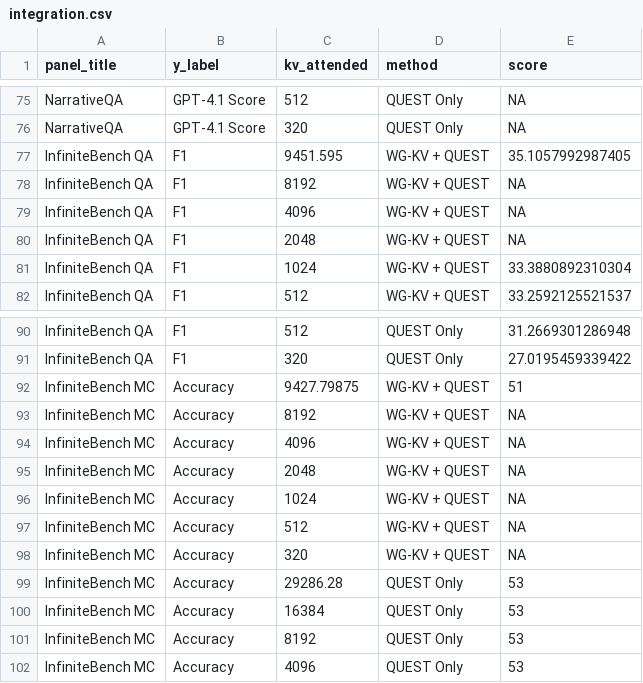
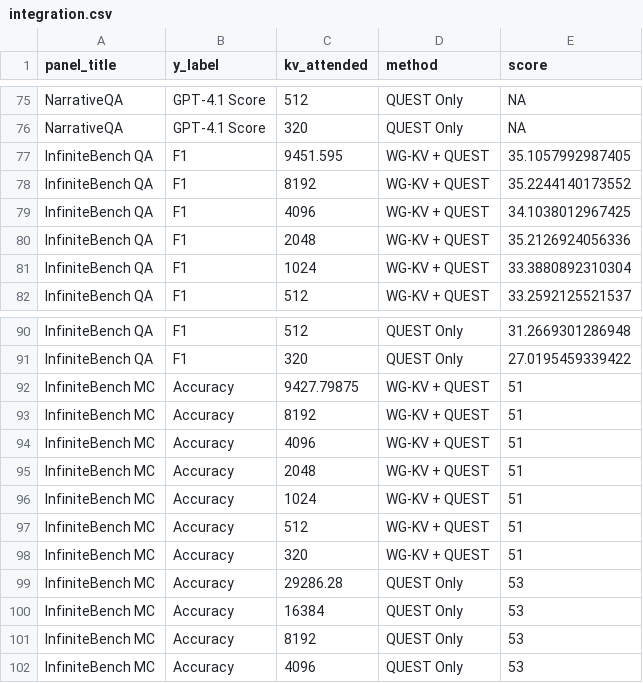
Before and after one commit to lashhw/llama-sparse-figures, a CSV file: data/integration.csv, drawn as a sheet; only a part is shown, gaps mark what is left out.

```diff
--- a/data/integration.csv
+++ b/data/integration.csv
@@ -77,5 +77,5 @@ NarrativeQA,GPT-4.1 Score,320,QUEST Only,NA
 InfiniteBench QA,F1,9451.595,WG-KV + QUEST,35.1057992987405
-InfiniteBench QA,F1,8192,WG-KV + QUEST,NA
-InfiniteBench QA,F1,4096,WG-KV + QUEST,NA
-InfiniteBench QA,F1,2048,WG-KV + QUEST,NA
+InfiniteBench QA,F1,8192,WG-KV + QUEST,35.2244140173552
+InfiniteBench QA,F1,4096,WG-KV + QUEST,34.1038012967425
+InfiniteBench QA,F1,2048,WG-KV + QUEST,35.2126924056336
 InfiniteBench QA,F1,1024,WG-KV + QUEST,33.3880892310304
@@ -92,8 +92,8 @@ InfiniteBench QA,F1,320,QUEST Only,27.0195459339422
 InfiniteBench MC,Accuracy,9427.79875,WG-KV + QUEST,51
-InfiniteBench MC,Accuracy,8192,WG-KV + QUEST,NA
-InfiniteBench MC,Accuracy,4096,WG-KV + QUEST,NA
-InfiniteBench MC,Accuracy,2048,WG-KV + QUEST,NA
-InfiniteBench MC,Accuracy,1024,WG-KV + QUEST,NA
-InfiniteBench MC,Accuracy,512,WG-KV + QUEST,NA
-InfiniteBench MC,Accuracy,320,WG-KV + QUEST,NA
+InfiniteBench MC,Accuracy,8192,WG-KV + QUEST,51
+InfiniteBench MC,Accuracy,4096,WG-KV + QUEST,51
+InfiniteBench MC,Accuracy,2048,WG-KV + QUEST,51
+InfiniteBench MC,Accuracy,1024,WG-KV + QUEST,51
+InfiniteBench MC,Accuracy,512,WG-KV + QUEST,51
+InfiniteBench MC,Accuracy,320,WG-KV + QUEST,51
 InfiniteBench MC,Accuracy,29286.28,QUEST Only,53
```
